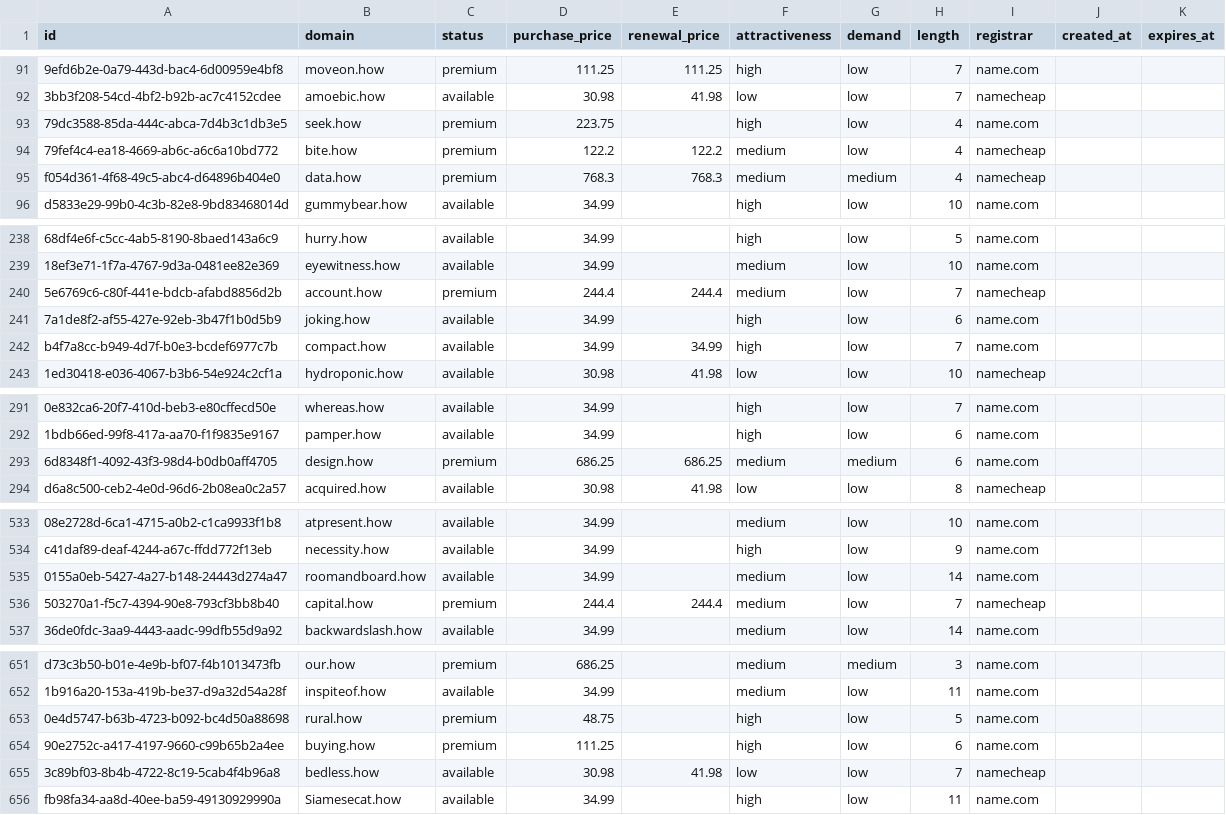
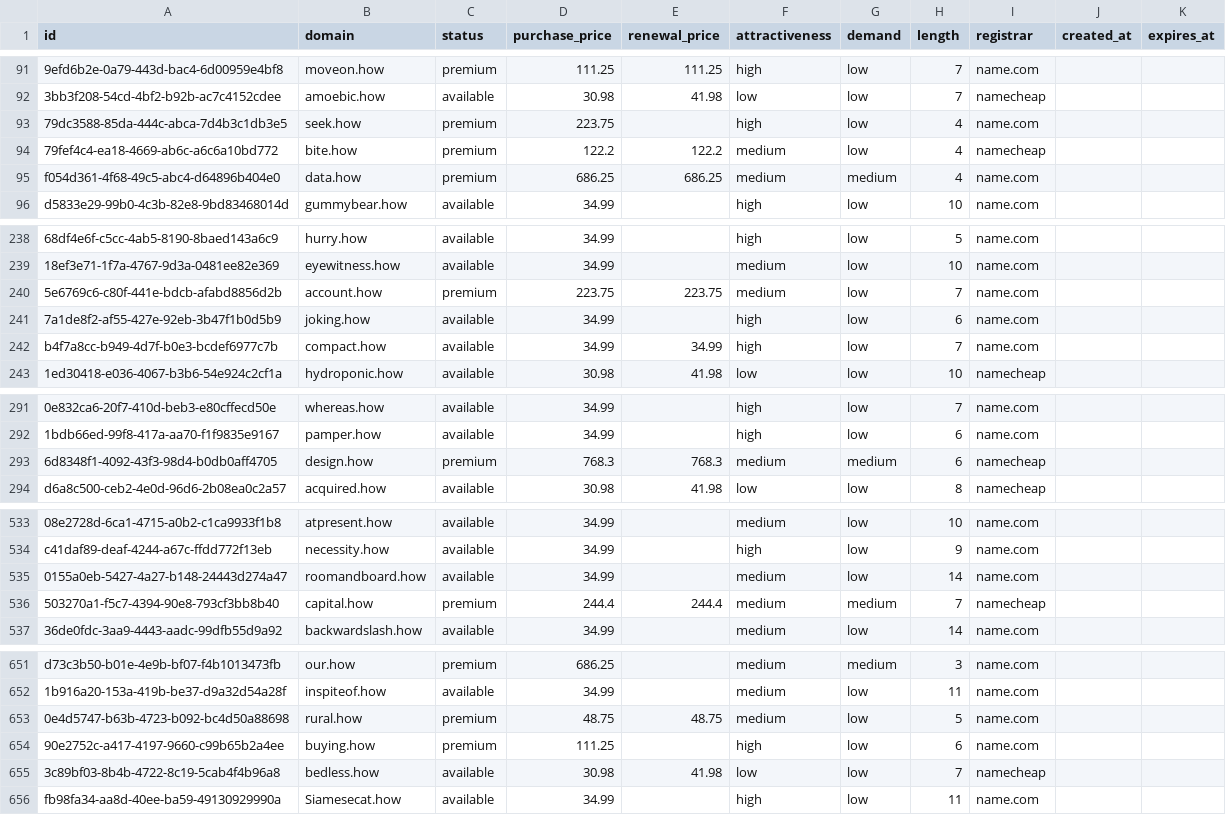
Before and after one commit to UniqueDomains/how-oneword-domains, a CSV file: how.csv, drawn as a sheet; only a part is shown, gaps mark what is left out; the diff covers the shown part only; the diff names each change by its address in the sheet, - before the commit and + after, or states it on an @@ line.

Commit message:
Domains update

```diff
--- a/how.csv
+++ b/how.csv
-D95 (purchase_price): 768.3
+D95 (purchase_price): 686.25
-E95 (renewal_price): 768.3
+E95 (renewal_price): 686.25
-I95 (registrar): namecheap
+I95 (registrar): name.com
-D240 (purchase_price): 244.4
+D240 (purchase_price): 223.75
-E240 (renewal_price): 244.4
+E240 (renewal_price): 223.75
-I240 (registrar): namecheap
+I240 (registrar): name.com
-D293 (purchase_price): 686.25
+D293 (purchase_price): 768.3
-E293 (renewal_price): 686.25
+E293 (renewal_price): 768.3
-I293 (registrar): name.com
+I293 (registrar): namecheap
-G536 (demand): low
+G536 (demand): medium
-E653 (renewal_price): (empty)
+E653 (renewal_price): 48.75
-F653 (attractiveness): high
+F653 (attractiveness): medium
```
Also changed, not shown: 1 edited cell elsewhere in this file, 4 other files.
